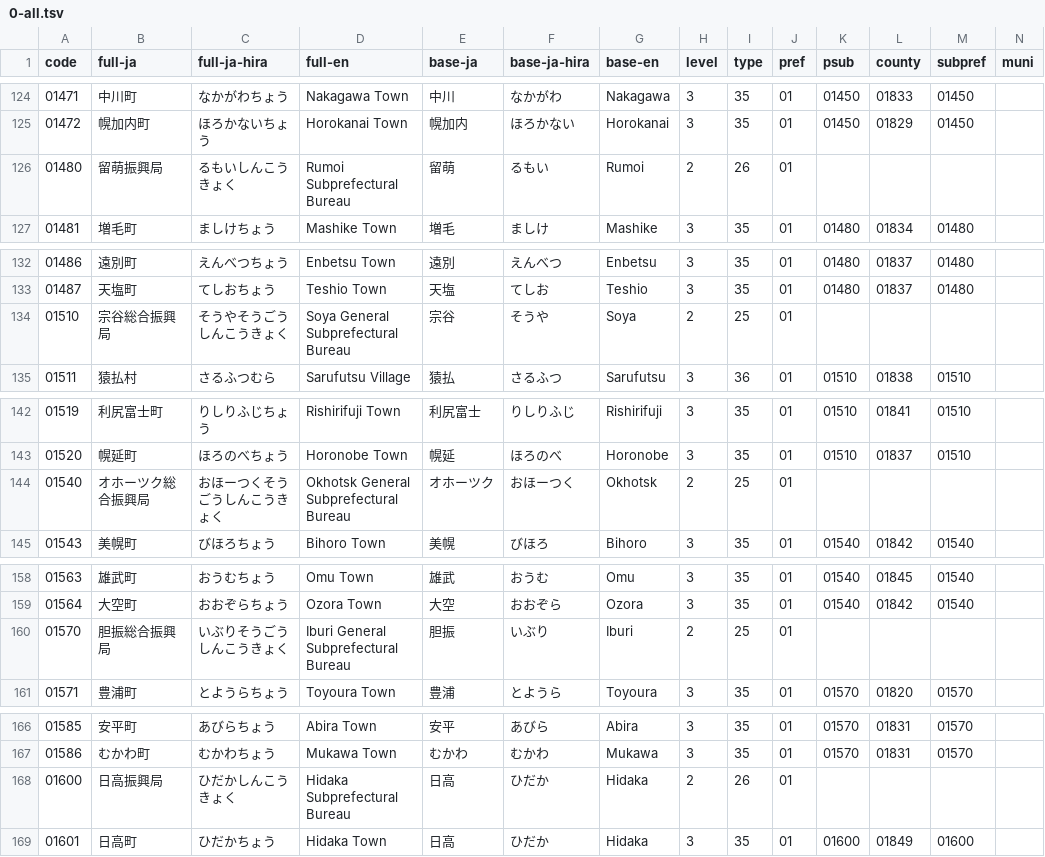
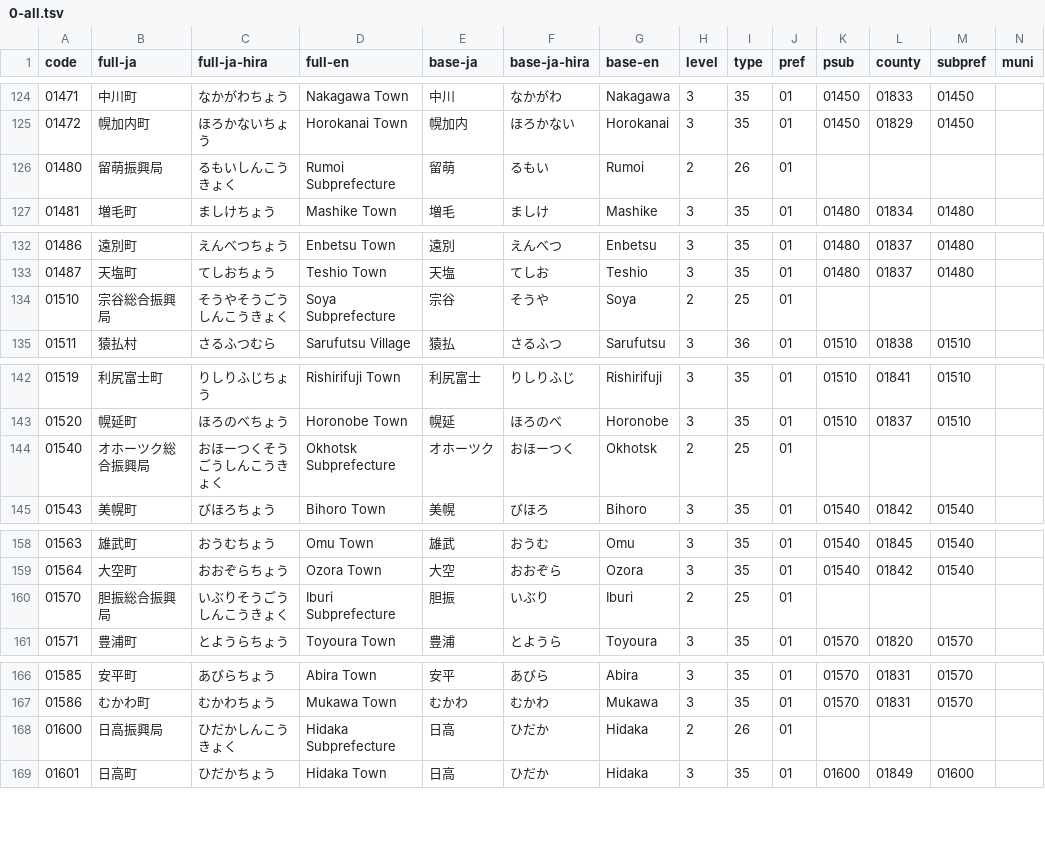
Before and after one commit to OtterSou/japan-municipalities, a TSV file: 0-all.tsv, drawn as a sheet; only a part is shown, gaps mark what is left out; the diff covers the shown part only.

Commit message:
Change subprefecture suffix

```diff
--- a/0-all.tsv
+++ b/0-all.tsv
@@ -125,3 +125,3 @@ code	full-ja	full-ja-hira	full-en	base-ja	base-ja-hira	base-en	level	type	pref	p
 01472	幌加内町	ほろかないちょう	Horokanai Town	幌加内	ほろかない	Horokanai	3	35	01	01450	01829	01450	
-01480	留萌振興局	るもいしんこうきょく	Rumoi Subprefectural Bureau	留萌	るもい	Rumoi	2	26	01				
+01480	留萌振興局	るもいしんこうきょく	Rumoi Subprefecture	留萌	るもい	Rumoi	2	26	01				
 01481	増毛町	ましけちょう	Mashike Town	増毛	ましけ	Mashike	3	35	01	01480	01834	01480	
@@ -133,3 +133,3 @@ code	full-ja	full-ja-hira	full-en	base-ja	base-ja-hira	base-en	level	type	pref	p
 01487	天塩町	てしおちょう	Teshio Town	天塩	てしお	Teshio	3	35	01	01480	01837	01480	
-01510	宗谷総合振興局	そうやそうごうしんこうきょく	Soya General Subprefectural Bureau	宗谷	そうや	Soya	2	25	01				
+01510	宗谷総合振興局	そうやそうごうしんこうきょく	Soya Subprefecture	宗谷	そうや	Soya	2	25	01				
 01511	猿払村	さるふつむら	Sarufutsu Village	猿払	さるふつ	Sarufutsu	3	36	01	01510	01838	01510	
@@ -143,3 +143,3 @@ code	full-ja	full-ja-hira	full-en	base-ja	base-ja-hira	base-en	level	type	pref	p
 01520	幌延町	ほろのべちょう	Horonobe Town	幌延	ほろのべ	Horonobe	3	35	01	01510	01837	01510	
-01540	オホーツク総合振興局	おほーつくそうごうしんこうきょく	Okhotsk General Subprefectural Bureau	オホーツク	おほーつく	Okhotsk	2	25	01				
+01540	オホーツク総合振興局	おほーつくそうごうしんこうきょく	Okhotsk Subprefecture	オホーツク	おほーつく	Okhotsk	2	25	01				
 01543	美幌町	びほろちょう	Bihoro Town	美幌	びほろ	Bihoro	3	35	01	01540	01842	01540	
@@ -159,3 +159,3 @@ code	full-ja	full-ja-hira	full-en	base-ja	base-ja-hira	base-en	level	type	pref	p
 01564	大空町	おおぞらちょう	Ozora Town	大空	おおぞら	Ozora	3	35	01	01540	01842	01540	
-01570	胆振総合振興局	いぶりそうごうしんこうきょく	Iburi General Subprefectural Bureau	胆振	いぶり	Iburi	2	25	01				
+01570	胆振総合振興局	いぶりそうごうしんこうきょく	Iburi Subprefecture	胆振	いぶり	Iburi	2	25	01				
 01571	豊浦町	とようらちょう	Toyoura Town	豊浦	とようら	Toyoura	3	35	01	01570	01820	01570	
@@ -167,3 +167,3 @@ code	full-ja	full-ja-hira	full-en	base-ja	base-ja-hira	base-en	level	type	pref	p
 01586	むかわ町	むかわちょう	Mukawa Town	むかわ	むかわ	Mukawa	3	35	01	01570	01831	01570	
-01600	日高振興局	ひだかしんこうきょく	Hidaka Subprefectural Bureau	日高	ひだか	Hidaka	2	26	01				
+01600	日高振興局	ひだかしんこうきょく	Hidaka Subprefecture	日高	ひだか	Hidaka	2	26	01				
 01601	日高町	ひだかちょう	Hidaka Town	日高	ひだか	Hidaka	3	35	01	01600	01849	01600	
```
Also changed, not shown: 9 edited cells elsewhere in this file, 2-psub.tsv, suffix.tsv.
